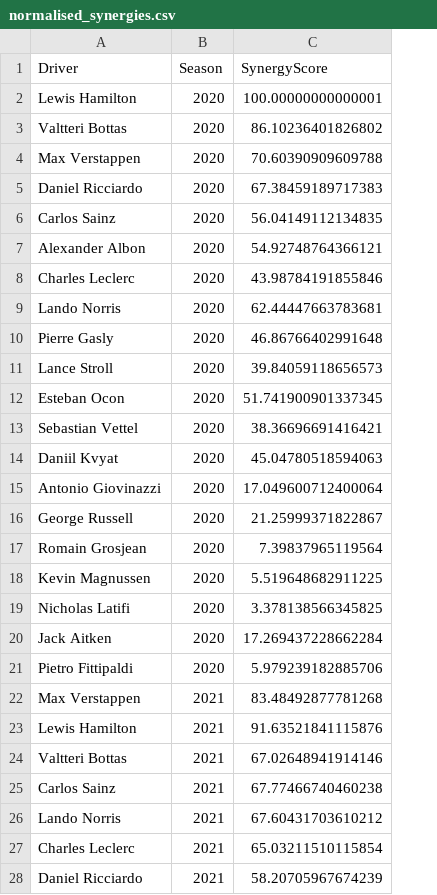
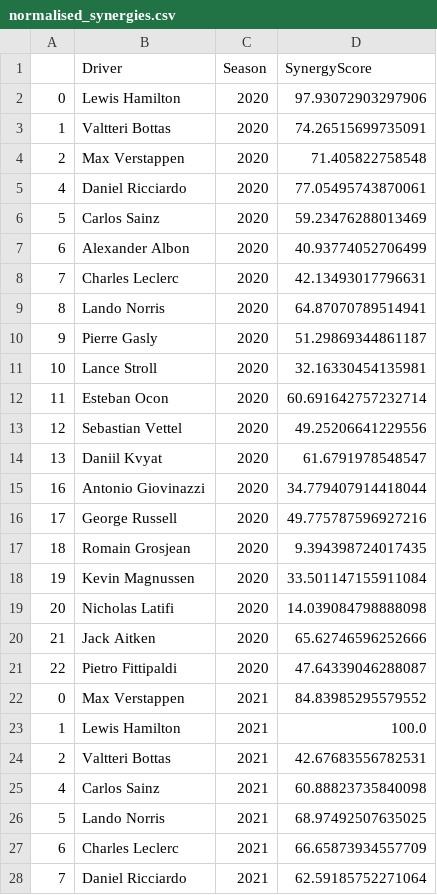
Before and after one commit to 911AstalusAdrian/dissertation, a CSV file: data/historic_synergies/normalised_synergies.csv, drawn as a sheet; only a part is shown; addresses are those after the commit; the diff covers the shown part only; the diff names each change by its address in the sheet, - before the commit and + after, or states it on an @@ line.

```diff
--- a/data/historic_synergies/normalised_synergies.csv
+++ b/data/historic_synergies/normalised_synergies.csv
+column A, rows 2-28: 0 | 1 | 2 | 4 | 5 | 6 | 7 | 8 | 9 | 10 | 11 | 12 | 13 | 16 | 17 | 18 | 19 | 20 | 21 | 22 | 0 | 1 | 2 | 4 | 5 | 6 | 7
-D2 (SynergyScore): 100.00000000000001
+D2 (SynergyScore): 97.93072903297906
-D3 (SynergyScore): 86.10236401826802
+D3 (SynergyScore): 74.26515699735091
-D4 (SynergyScore): 70.60390909609788
+D4 (SynergyScore): 71.405822758548
-D5 (SynergyScore): 67.38459189717383
+D5 (SynergyScore): 77.05495743870061
-D6 (SynergyScore): 56.04149112134835
+D6 (SynergyScore): 59.23476288013469
-D7 (SynergyScore): 54.92748764366121
+D7 (SynergyScore): 40.93774052706499
-D8 (SynergyScore): 43.98784191855846
+D8 (SynergyScore): 42.13493017796631
-D9 (SynergyScore): 62.44447663783681
+D9 (SynergyScore): 64.87070789514941
-D10 (SynergyScore): 46.86766402991648
+D10 (SynergyScore): 51.29869344861187
-D11 (SynergyScore): 39.84059118656573
+D11 (SynergyScore): 32.16330454135981
-D12 (SynergyScore): 51.741900901337345
+D12 (SynergyScore): 60.691642757232714
-D13 (SynergyScore): 38.36696691416421
+D13 (SynergyScore): 49.25206641229556
-D14 (SynergyScore): 45.04780518594063
+D14 (SynergyScore): 61.6791978548547
-D15 (SynergyScore): 17.049600712400064
+D15 (SynergyScore): 34.779407914418044
-D16 (SynergyScore): 21.25999371822867
+D16 (SynergyScore): 49.775787596927216
-D17 (SynergyScore): 7.39837965119564
+D17 (SynergyScore): 9.394398724017435
-D18 (SynergyScore): 5.519648682911225
+D18 (SynergyScore): 33.501147155911084
-D19 (SynergyScore): 3.378138566345825
+D19 (SynergyScore): 14.039084798888098
-D20 (SynergyScore): 17.269437228662284
+D20 (SynergyScore): 65.62746596252666
-D21 (SynergyScore): 5.979239182885706
+D21 (SynergyScore): 47.64339046288087
-D22 (SynergyScore): 83.48492877781268
+D22 (SynergyScore): 84.83985295579552
-D23 (SynergyScore): 91.63521841115876
+D23 (SynergyScore): 100.0
-D24 (SynergyScore): 67.02648941914146
+D24 (SynergyScore): 42.67683556782531
-D25 (SynergyScore): 67.77466740460238
+D25 (SynergyScore): 60.88823735840098
-D26 (SynergyScore): 67.60431703610212
+D26 (SynergyScore): 68.97492507635025
-D27 (SynergyScore): 65.03211510115854
+D27 (SynergyScore): 66.65873934557709
-D28 (SynergyScore): 58.20705967674239
+D28 (SynergyScore): 62.59185752271064
```
Also changed, not shown: 67 edited cells elsewhere in this file, data/historic_synergies/historic_data_2020.csv, data/historic_synergies/historic_data_2021.csv, 20 other files.
